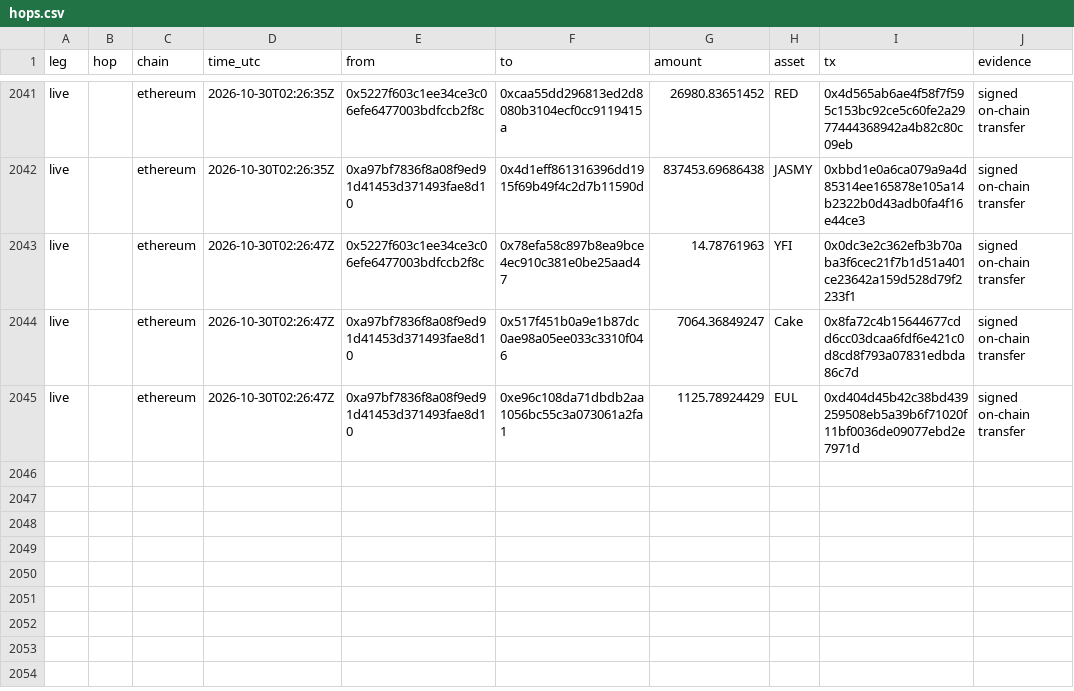
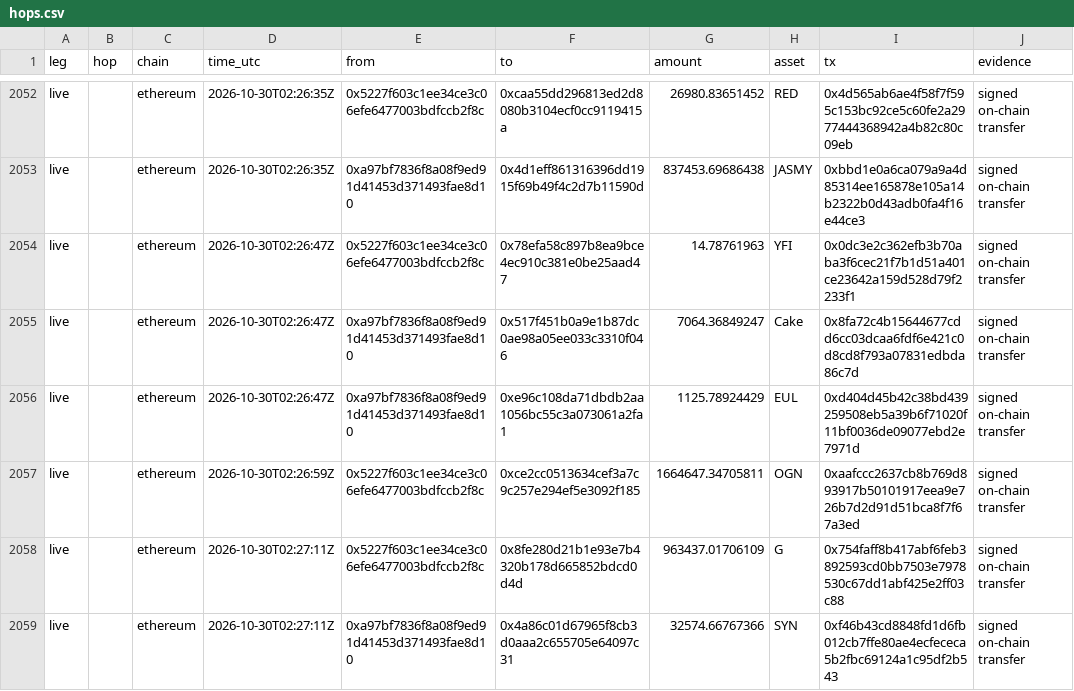
Before and after one commit to Philgr8/binance-drain-map, a CSV file: hops.csv, drawn as a sheet; only a part is shown, gaps mark what is left out; the diff covers the shown part only; the diff names each change by its address in the sheet, - before the commit and + after, or states it on an @@ line.

Commit message:
Live refresh 2026-10-30T05:19Z

```diff
--- a/hops.csv
+++ b/hops.csv
+row 2057: live |  | ethereum | 2026-10-30T02:26:59Z | 0x5227f603c1ee34ce3c06efe6477003bdfccb2f8c | 0xce2cc0513634cef3a7c9c257e294ef5e3092f185 | 1664647.34705811 | OGN | 0xaafccc2637cb8b769d893917b50101917eea9e726b7d2d91d51bca8f7f67a3ed | signed on-chain transfer
+row 2058: live |  | ethereum | 2026-10-30T02:27:11Z | 0x5227f603c1ee34ce3c06efe6477003bdfccb2f8c | 0x8fe280d21b1e93e7b4320b178d665852bdcd0d4d | 963437.01706109 | G | 0x754faff8b417abf6feb3892593cd0bb7503e7978530c67dd1abf425e2ff03c88 | signed on-chain transfer
+row 2059: live |  | ethereum | 2026-10-30T02:27:11Z | 0xa97bf7836f8a08f9ed91d41453d371493fae8d10 | 0x4a86c01d67965f8cb3d0aaa2c655705e64097c31 | 32574.66767366 | SYN | 0xf46b43cd8848fd1d6fb012cb7ffe80ae4ecfececa5b2fbc69124a1c95df2b543 | signed on-chain transfer
```
Also changed, not shown: 14 added rows elsewhere in this file, 2 other files.
